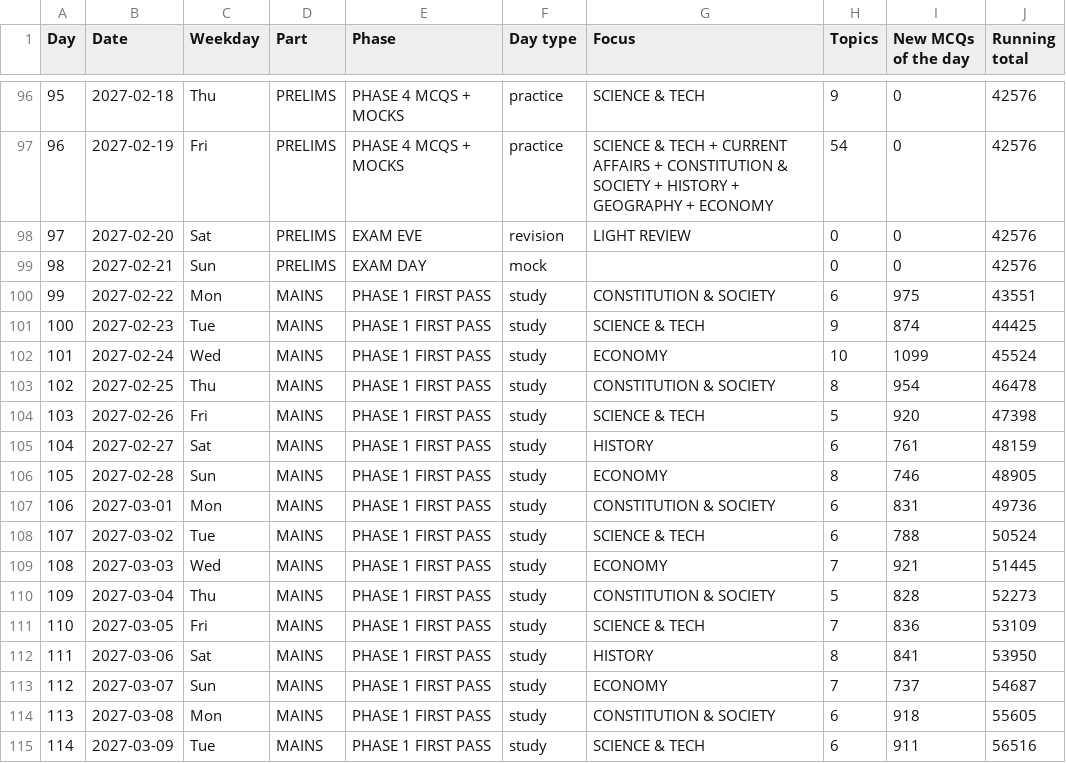
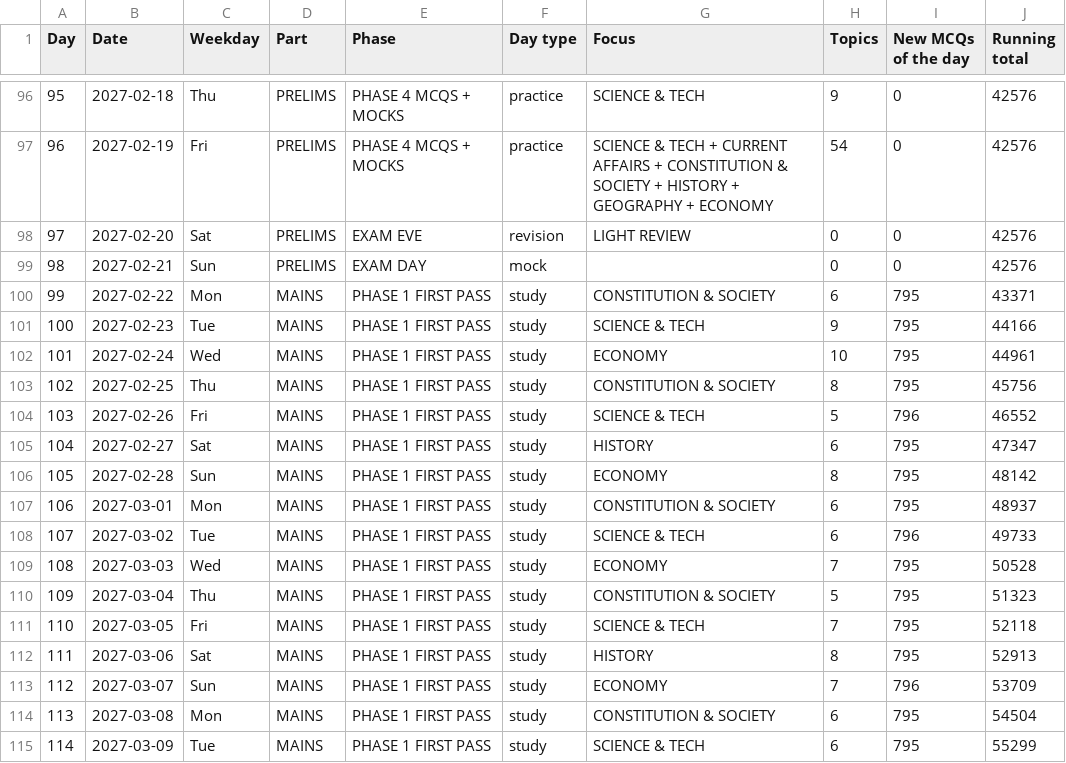
Before and after one commit to richie505/Group-app, a CSV file: notes-pdfs/Group2-daily-MCQ-count.csv, drawn as a sheet; only a part is shown, gaps mark what is left out; the diff covers the shown part only.

```diff
--- a/notes-pdfs/Group2-daily-MCQ-count.csv
+++ b/notes-pdfs/Group2-daily-MCQ-count.csv
@@ -99,17 +99,17 @@ Day,Date,Weekday,Part,Phase,Day type,Focus,Topics,New MCQs of the day,Running to
 98,2027-02-21,Sun,PRELIMS,EXAM DAY,mock,,0,0,42576
-99,2027-02-22,Mon,MAINS,PHASE 1 FIRST PASS,study,CONSTITUTION & SOCIETY,6,975,43551
-100,2027-02-23,Tue,MAINS,PHASE 1 FIRST PASS,study,SCIENCE & TECH,9,874,44425
-101,2027-02-24,Wed,MAINS,PHASE 1 FIRST PASS,study,ECONOMY,10,1099,45524
-102,2027-02-25,Thu,MAINS,PHASE 1 FIRST PASS,study,CONSTITUTION & SOCIETY,8,954,46478
-103,2027-02-26,Fri,MAINS,PHASE 1 FIRST PASS,study,SCIENCE & TECH,5,920,47398
-104,2027-02-27,Sat,MAINS,PHASE 1 FIRST PASS,study,HISTORY,6,761,48159
-105,2027-02-28,Sun,MAINS,PHASE 1 FIRST PASS,study,ECONOMY,8,746,48905
-106,2027-03-01,Mon,MAINS,PHASE 1 FIRST PASS,study,CONSTITUTION & SOCIETY,6,831,49736
-107,2027-03-02,Tue,MAINS,PHASE 1 FIRST PASS,study,SCIENCE & TECH,6,788,50524
-108,2027-03-03,Wed,MAINS,PHASE 1 FIRST PASS,study,ECONOMY,7,921,51445
-109,2027-03-04,Thu,MAINS,PHASE 1 FIRST PASS,study,CONSTITUTION & SOCIETY,5,828,52273
-110,2027-03-05,Fri,MAINS,PHASE 1 FIRST PASS,study,SCIENCE & TECH,7,836,53109
-111,2027-03-06,Sat,MAINS,PHASE 1 FIRST PASS,study,HISTORY,8,841,53950
-112,2027-03-07,Sun,MAINS,PHASE 1 FIRST PASS,study,ECONOMY,7,737,54687
-113,2027-03-08,Mon,MAINS,PHASE 1 FIRST PASS,study,CONSTITUTION & SOCIETY,6,918,55605
-114,2027-03-09,Tue,MAINS,PHASE 1 FIRST PASS,study,SCIENCE & TECH,6,911,56516
+99,2027-02-22,Mon,MAINS,PHASE 1 FIRST PASS,study,CONSTITUTION & SOCIETY,6,795,43371
+100,2027-02-23,Tue,MAINS,PHASE 1 FIRST PASS,study,SCIENCE & TECH,9,795,44166
+101,2027-02-24,Wed,MAINS,PHASE 1 FIRST PASS,study,ECONOMY,10,795,44961
+102,2027-02-25,Thu,MAINS,PHASE 1 FIRST PASS,study,CONSTITUTION & SOCIETY,8,795,45756
+103,2027-02-26,Fri,MAINS,PHASE 1 FIRST PASS,study,SCIENCE & TECH,5,796,46552
+104,2027-02-27,Sat,MAINS,PHASE 1 FIRST PASS,study,HISTORY,6,795,47347
+105,2027-02-28,Sun,MAINS,PHASE 1 FIRST PASS,study,ECONOMY,8,795,48142
+106,2027-03-01,Mon,MAINS,PHASE 1 FIRST PASS,study,CONSTITUTION & SOCIETY,6,795,48937
+107,2027-03-02,Tue,MAINS,PHASE 1 FIRST PASS,study,SCIENCE & TECH,6,796,49733
+108,2027-03-03,Wed,MAINS,PHASE 1 FIRST PASS,study,ECONOMY,7,795,50528
+109,2027-03-04,Thu,MAINS,PHASE 1 FIRST PASS,study,CONSTITUTION & SOCIETY,5,795,51323
+110,2027-03-05,Fri,MAINS,PHASE 1 FIRST PASS,study,SCIENCE & TECH,7,795,52118
+111,2027-03-06,Sat,MAINS,PHASE 1 FIRST PASS,study,HISTORY,8,795,52913
+112,2027-03-07,Sun,MAINS,PHASE 1 FIRST PASS,study,ECONOMY,7,796,53709
+113,2027-03-08,Mon,MAINS,PHASE 1 FIRST PASS,study,CONSTITUTION & SOCIETY,6,795,54504
+114,2027-03-09,Tue,MAINS,PHASE 1 FIRST PASS,study,SCIENCE & TECH,6,795,55299
```
Also changed, not shown: 126 edited cells elsewhere in this file, 11 other files.
